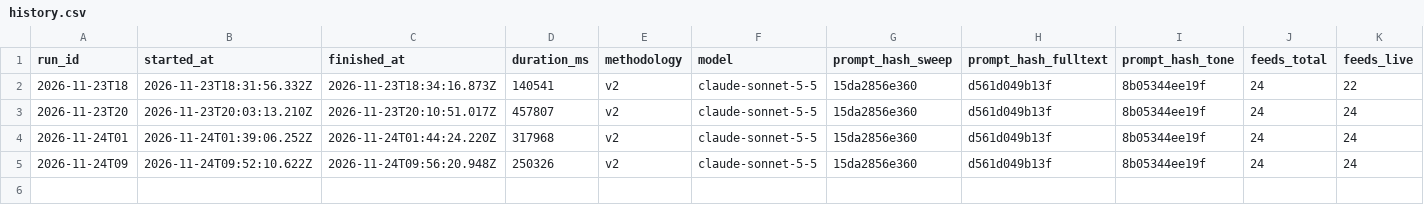
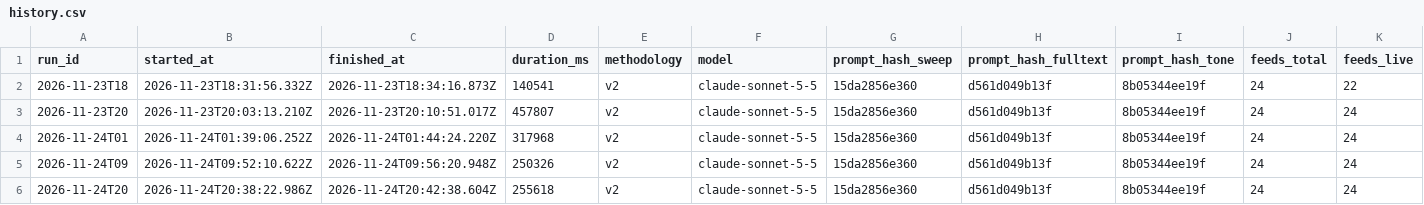
Before and after one commit to CaptainMig/SIGNAL, a CSV file: data/history.csv, drawn as a sheet; only a part is shown; rows hold the shown columns only; the diff names each change by its address in the sheet, - before the commit and + after, or states it on an @@ line.

```diff
--- a/data/history.csv
+++ b/data/history.csv
+row 6: 2026-11-24T20 | 2026-11-24T20:38:22.986Z | 2026-11-24T20:42:38.604Z | 255618 | v2 | claude-sonnet-5-5 | 15da2856e360 | d561d049b13f | 8b05344ee19f | 24 | 24
```
Also changed, not shown: data/packs/regional/history.csv, data/packs/regional/stats.csv, 7 other files.
